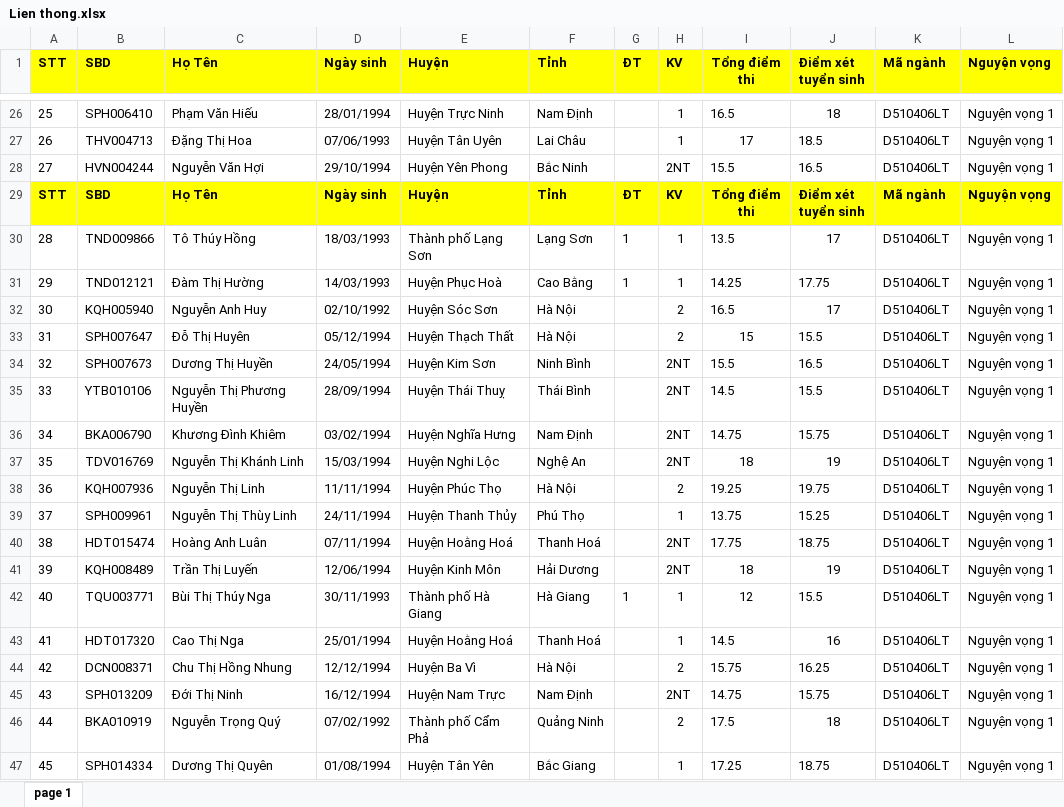
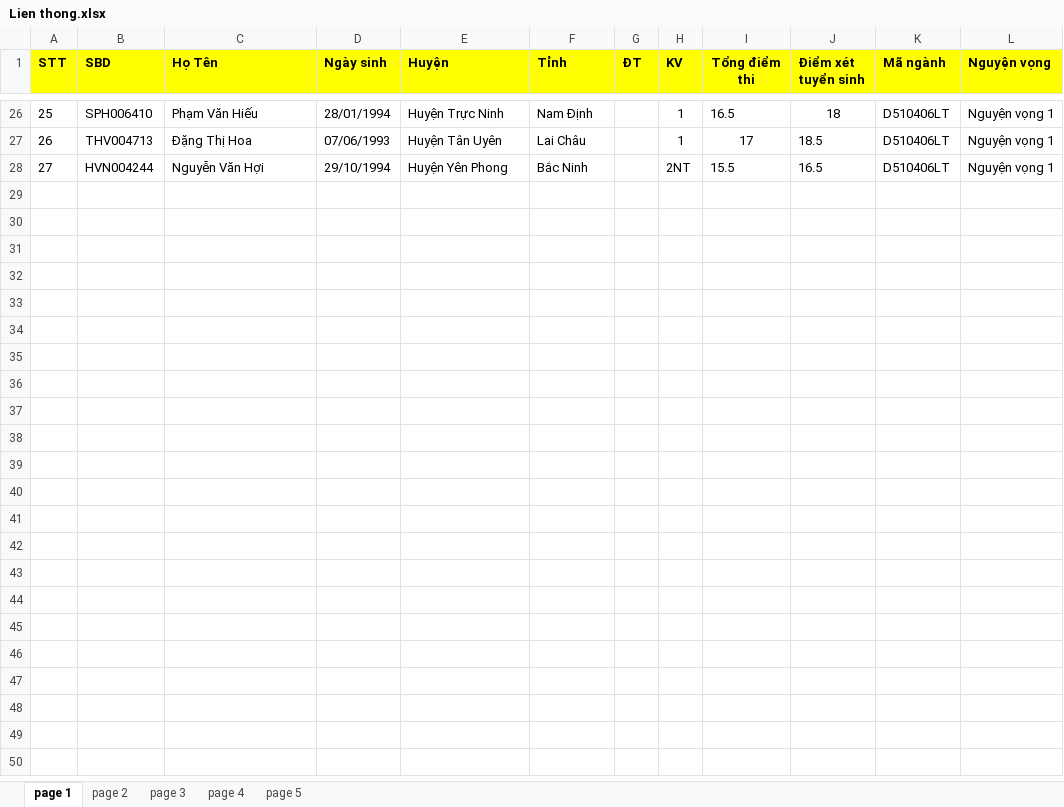
Before and after one commit to juanonsoftware/ts2015, an Excel workbook: DHTNMT-HN/Lien thong.xlsx, sheet page 1, drawn as a sheet; only a part is shown, gaps mark what is left out; values as stored, in another font and other column widths than the file's, no borders; ↵ is a line break in a cell; the diff covers the shown part only; the diff names each change by its address in the sheet, - before the commit and + after, or states it on an @@ line.

```diff
--- a/DHTNMT-HN/Lien thong.xlsx (sheet page 1)
+++ b/DHTNMT-HN/Lien thong.xlsx (sheet page 1)
+sheet tab: page 2
+sheet tab: page 3
+sheet tab: page 4
+sheet tab: page 5
-row 29: STT | SBD | Họ Tên | Ngày sinh | Huyện | Tỉnh | ĐT | KV | Tổng điểm ↵ thi | Điểm xét ↵ tuyển sinh | Mã ngành | Nguyện vọng
-row 30: 28 | TND009866 | Tô Thúy Hồng | 18/03/1993 | Thành phố Lạng Sơn | Lạng Sơn | 1 | 1 | 13.5 | 17 | D510406LT | Nguyện vọng 1
-row 31: 29 | TND012121 | Đàm Thị Hường | 14/03/1993 | Huyện Phục Hoà | Cao Bằng | 1 | 1 | 14.25 | 17.75 | D510406LT | Nguyện vọng 1
-row 32: 30 | KQH005940 | Nguyễn Anh Huy | 02/10/1992 | Huyện Sóc Sơn | Hà Nội |  | 2 | 16.5 | 17 | D510406LT | Nguyện vọng 1
-row 33: 31 | SPH007647 | Đỗ Thị Huyên | 05/12/1994 | Huyện Thạch Thất | Hà Nội |  | 2 | 15 | 15.5 | D510406LT | Nguyện vọng 1
-row 34: 32 | SPH007673 | Dương Thị Huyền | 24/05/1994 | Huyện Kim Sơn | Ninh Bình |  | 2NT | 15.5 | 16.5 | D510406LT | Nguyện vọng 1
-row 35: 33 | YTB010106 | Nguyễn Thị Phương Huyền | 28/09/1994 | Huyện Thái Thuỵ | Thái Bình |  | 2NT | 14.5 | 15.5 | D510406LT | Nguyện vọng 1
-row 36: 34 | BKA006790 | Khương Đình Khiêm | 03/02/1994 | Huyện Nghĩa Hưng | Nam Định |  | 2NT | 14.75 | 15.75 | D510406LT | Nguyện vọng 1
-row 37: 35 | TDV016769 | Nguyễn Thị Khánh Linh | 15/03/1994 | Huyện Nghi Lộc | Nghệ An |  | 2NT | 18 | 19 | D510406LT | Nguyện vọng 1
-row 38: 36 | KQH007936 | Nguyễn Thị Linh | 11/11/1994 | Huyện Phúc Thọ | Hà Nội |  | 2 | 19.25 | 19.75 | D510406LT | Nguyện vọng 1
-row 39: 37 | SPH009961 | Nguyễn Thị Thùy Linh | 24/11/1994 | Huyện Thanh Thủy | Phú Thọ |  | 1 | 13.75 | 15.25 | D510406LT | Nguyện vọng 1
-row 40: 38 | HDT015474 | Hoàng Anh Luân | 07/11/1994 | Huyện Hoằng Hoá | Thanh Hoá |  | 2NT | 17.75 | 18.75 | D510406LT | Nguyện vọng 1
-row 41: 39 | KQH008489 | Trần Thị Luyến | 12/06/1994 | Huyện Kinh Môn | Hải Dương |  | 2NT | 18 | 19 | D510406LT | Nguyện vọng 1
-row 42: 40 | TQU003771 | Bùi Thị Thúy Nga | 30/11/1993 | Thành phố Hà Giang | Hà Giang | 1 | 1 | 12 | 15.5 | D510406LT | Nguyện vọng 1
-row 43: 41 | HDT017320 | Cao Thị Nga | 25/01/1994 | Huyện Hoằng Hoá | Thanh Hoá |  | 1 | 14.5 | 16 | D510406LT | Nguyện vọng 1
-row 44: 42 | DCN008371 | Chu Thị Hồng Nhung | 12/12/1994 | Huyện Ba Vì | Hà Nội |  | 2 | 15.75 | 16.25 | D510406LT | Nguyện vọng 1
-row 45: 43 | SPH013209 | Đới Thị Ninh | 16/12/1994 | Huyện Nam Trực | Nam Định |  | 2NT | 14.75 | 15.75 | D510406LT | Nguyện vọng 1
-row 46: 44 | BKA010919 | Nguyễn Trọng Quý | 07/02/1992 | Thành phố Cẩm Phả | Quảng Ninh |  | 2 | 17.5 | 18 | D510406LT | Nguyện vọng 1
-row 47: 45 | SPH014334 | Dương Thị Quyên | 01/08/1994 | Huyện Tân Yên | Bắc Giang |  | 1 | 17.25 | 18.75 | D510406LT | Nguyện vọng 1
```
Also changed, not shown: 84 removed rows elsewhere in this sheet, DHTNMT-HN/Cao dang.xlsx, DHTNMT-HN/Dai hoc.xlsx, 3 other files.
